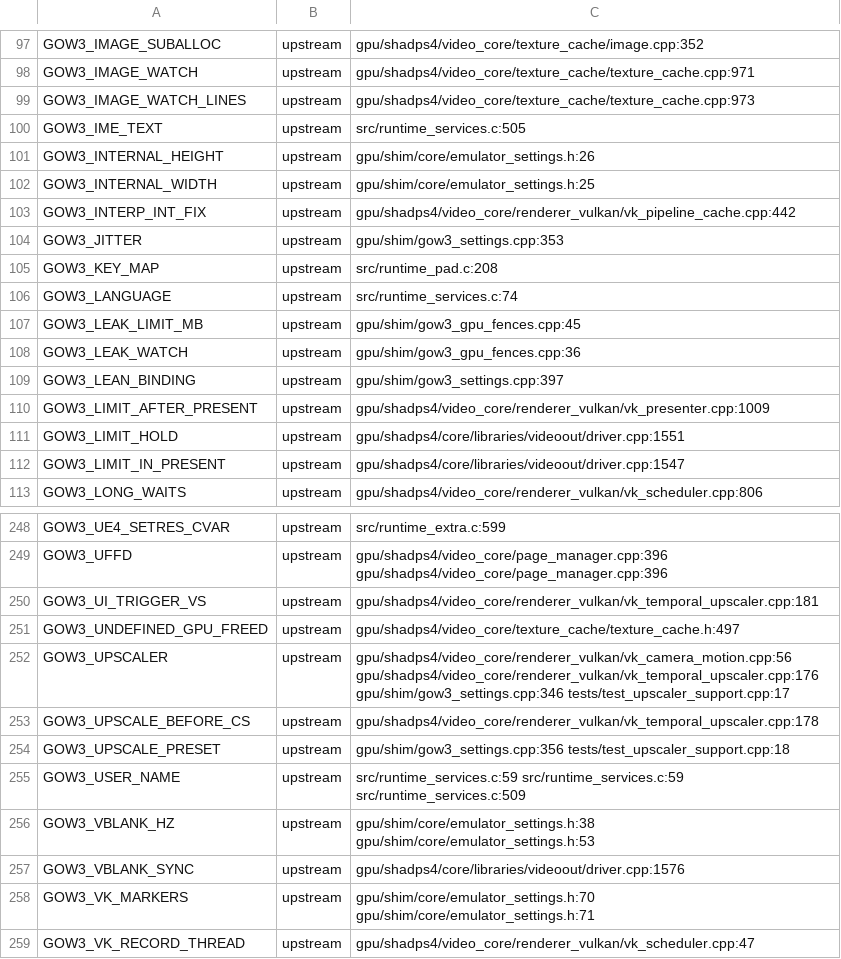
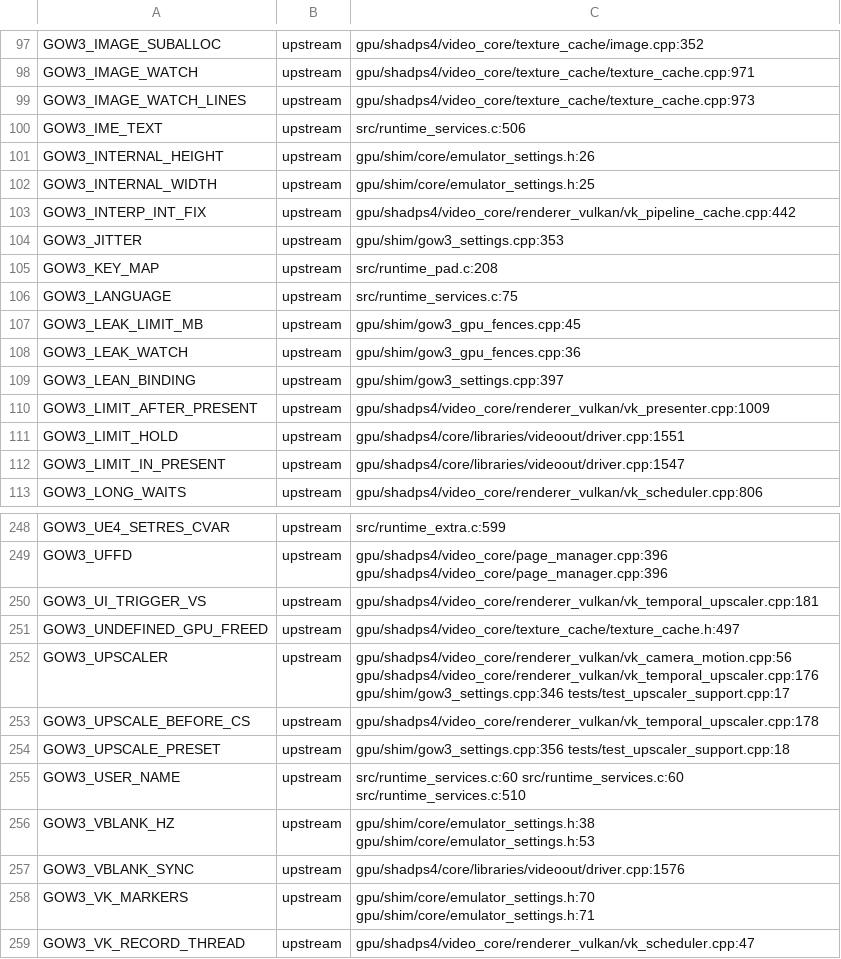
Before and after one commit to BevelTipDrip/medievil_2019_pc_port, a TSV file: research/patches/_facts/switches.tsv, drawn as a sheet; only a part is shown, gaps mark what is left out.

```diff
--- a/research/patches/_facts/switches.tsv
+++ b/research/patches/_facts/switches.tsv
@@ -99,3 +99,3 @@ GOW3_IMAGE_WATCH	upstream	gpu/shadps4/video_core/texture_cache/texture_cache.cpp
 GOW3_IMAGE_WATCH_LINES	upstream	gpu/shadps4/video_core/texture_cache/texture_cache.cpp:973
-GOW3_IME_TEXT	upstream	src/runtime_services.c:505
+GOW3_IME_TEXT	upstream	src/runtime_services.c:506
 GOW3_INTERNAL_HEIGHT	upstream	gpu/shim/core/emulator_settings.h:26
@@ -105,3 +105,3 @@ GOW3_JITTER	upstream	gpu/shim/gow3_settings.cpp:353
 GOW3_KEY_MAP	upstream	src/runtime_pad.c:208
-GOW3_LANGUAGE	upstream	src/runtime_services.c:74
+GOW3_LANGUAGE	upstream	src/runtime_services.c:75
 GOW3_LEAK_LIMIT_MB	upstream	gpu/shim/gow3_gpu_fences.cpp:45
@@ -254,3 +254,3 @@ GOW3_UPSCALE_BEFORE_CS	upstream	gpu/shadps4/video_core/renderer_vulkan/vk_tempor
 GOW3_UPSCALE_PRESET	upstream	gpu/shim/gow3_settings.cpp:356 tests/test_upscaler_support.cpp:18
-GOW3_USER_NAME	upstream	src/runtime_services.c:59 src/runtime_services.c:59 src/runtime_services.c:509
+GOW3_USER_NAME	upstream	src/runtime_services.c:60 src/runtime_services.c:60 src/runtime_services.c:510
 GOW3_VBLANK_HZ	upstream	gpu/shim/core/emulator_settings.h:38 gpu/shim/core/emulator_settings.h:53
```
Also changed, not shown: research/patches/_facts/commits.tsv, research/patches/_facts/headings.tsv, 4 other files.
